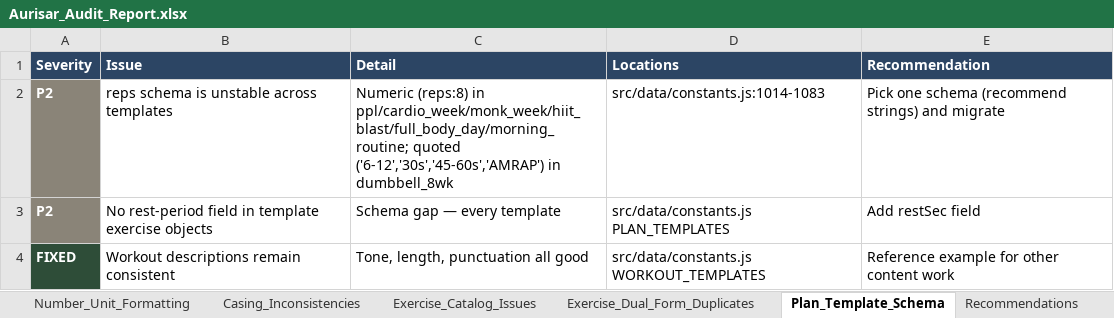
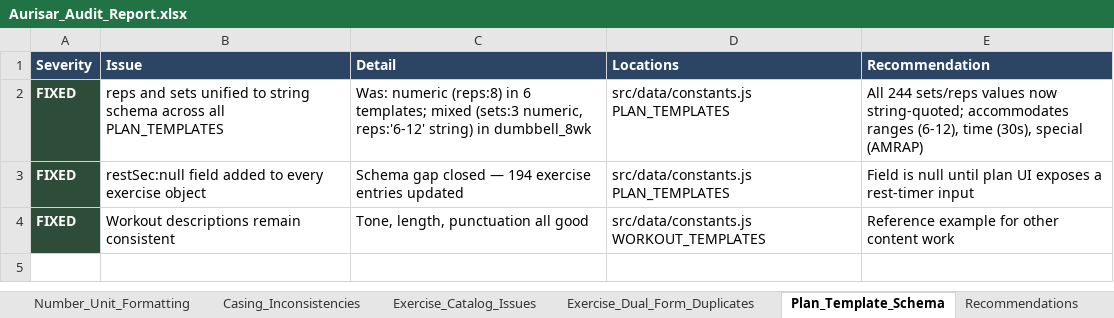
Before and after one commit to Brandonla3/aurisar-app, an Excel workbook: Aurisar_Audit_Report.xlsx, sheet Plan_Template_Schema, drawn as a sheet; values as stored, in another font and other column widths than the file's, no borders; removed rows and columns are numbered as before the commit, all else as after; the diff names each change by its address in the sheet, - before the commit and + after, or states it on an @@ line.

```diff
--- a/Aurisar_Audit_Report.xlsx (sheet Plan_Template_Schema)
+++ b/Aurisar_Audit_Report.xlsx (sheet Plan_Template_Schema)
-row 2: P2 | reps schema is unstable across templates | Numeric (reps:8) in ppl/cardio_week/monk_week/hiit_blast/full_body_day/morning_routine; quoted ('6-12','30s','45-60s','AMRAP') in dumbbell_8wk | src/data/constants.js:1014-1083 | Pick one schema (recommend strings) and migrate
-row 3: P2 | No rest-period field in template exercise objects | Schema gap — every template | src/data/constants.js PLAN_TEMPLATES | Add restSec field
+row 2: FIXED | reps and sets unified to string schema across all PLAN_TEMPLATES | Was: numeric (reps:8) in 6 templates; mixed (sets:3 numeric, reps:'6-12' string) in dumbbell_8wk | src/data/constants.js PLAN_TEMPLATES | All 244 sets/reps values now string-quoted; accommodates ranges (6-12), time (30s), special (AMRAP)
+row 3: FIXED | restSec:null field added to every exercise object | Schema gap closed — 194 exercise entries updated | src/data/constants.js PLAN_TEMPLATES | Field is null until plan UI exposes a rest-timer input
```
Also changed, not shown: sheet Recommendations, 2 other files.
